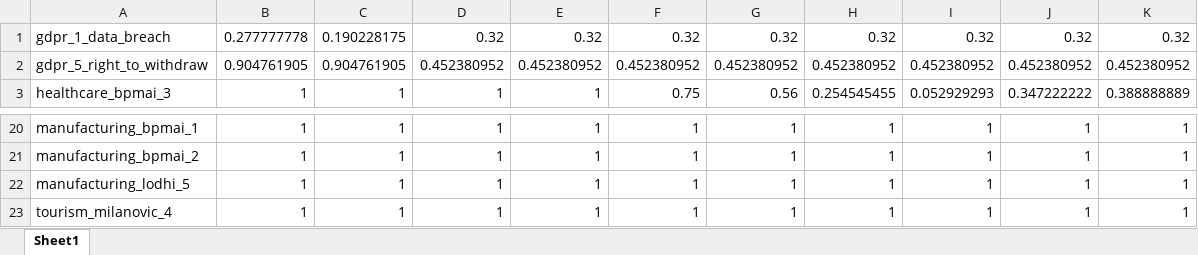
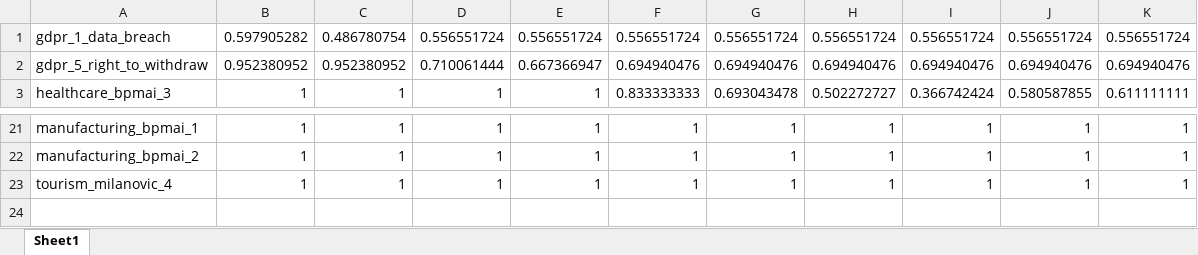
Before and after one commit to com-pot-93/coherence_drift, an Excel workbook: all_sim/det_gpt_domain.xlsx, sheet Sheet1, drawn as a sheet; only a part is shown, gaps mark what is left out; values as stored, in another font and other column widths than the file's, no borders; removed rows and columns are numbered as before the commit, all else as after; the diff covers the shown part only; the diff names each change by its address in the sheet, - before the commit and + after, or states it on an @@ line.

```diff
--- a/all_sim/det_gpt_domain.xlsx (sheet Sheet1)
+++ b/all_sim/det_gpt_domain.xlsx (sheet Sheet1)
-B1: 0.277777778
+B1: 0.597905282
-C1: 0.190228175
+C1: 0.486780754
-D1: 0.32
+D1: 0.556551724
-E1: 0.32
+E1: 0.556551724
-F1: 0.32
+F1: 0.556551724
-G1: 0.32
+G1: 0.556551724
-H1: 0.32
+H1: 0.556551724
-I1: 0.32
+I1: 0.556551724
-J1: 0.32
+J1: 0.556551724
-K1: 0.32
+K1: 0.556551724
-B2: 0.904761905
+B2: 0.952380952
-C2: 0.904761905
+C2: 0.952380952
-D2: 0.452380952
+D2: 0.710061444
-E2: 0.452380952
+E2: 0.667366947
-F2: 0.452380952
+F2: 0.694940476
-G2: 0.452380952
+G2: 0.694940476
-H2: 0.452380952
+H2: 0.694940476
-I2: 0.452380952
+I2: 0.694940476
-J2: 0.452380952
+J2: 0.694940476
-K2: 0.452380952
+K2: 0.694940476
-F3: 0.75
+F3: 0.833333333
-G3: 0.56
+G3: 0.693043478
-H3: 0.254545455
+H3: 0.502272727
-I3: 0.052929293
+I3: 0.366742424
-J3: 0.347222222
+J3: 0.580587855
-K3: 0.388888889
+K3: 0.611111111
-row 22: manufacturing_lodhi_5 | 1 | 1 | 1 | 1 | 1 | 1 | 1 | 1 | 1 | 1
```
Also changed, not shown: 1 added row and 94 edited cells elsewhere in this sheet, all_sim/gemini_realset.xlsx, all_sim/gpt_domain.xlsx, 53 other files.
